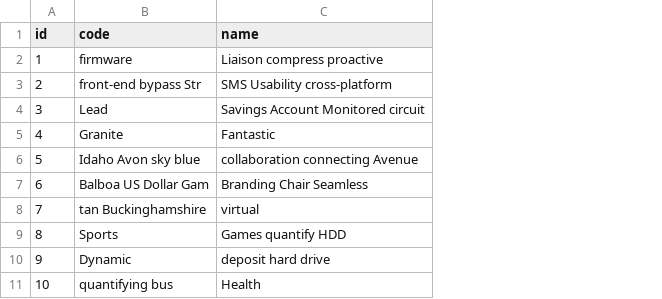
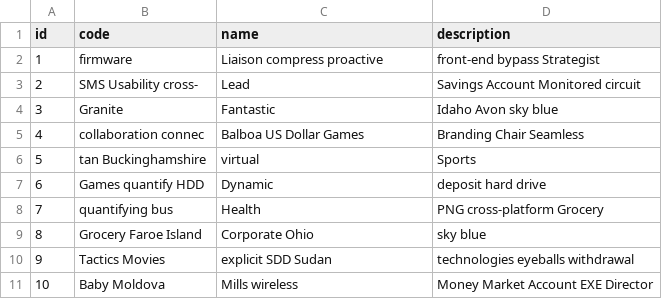
Before and after one commit to tgiangdev/product-manager, a CSV file: src/main/resources/config/liquibase/fake-data/product_category.csv, drawn as a sheet; the diff names each change by its address in the sheet, - before the commit and + after, or states it on an @@ line.

Commit message:
Generate entities from JDL Model `product-manager`
See https://start.jhipster.tech/jdl-studio/#!/view/40022817-7c30-460b-85d9-764bc44258fd

```diff
--- a/src/main/resources/config/liquibase/fake-data/product_category.csv
+++ b/src/main/resources/config/liquibase/fake-data/product_category.csv
+column D (description), rows 2-11: front-end bypass Strategist | Savings Account Monitored circuit | Idaho Avon sky blue | Branding Chair Seamless | Sports | deposit hard drive | PNG cross-platform Grocery | sky blue | technologies eyeballs withdrawal | Money Market Account EXE Director
-B3 (code): front-end bypass Str
+B3 (code): SMS Usability cross-
-C3 (name): SMS Usability cross-platform
+C3 (name): Lead
-B4 (code): Lead
+B4 (code): Granite
-C4 (name): Savings Account Monitored circuit
+C4 (name): Fantastic
-B5 (code): Granite
+B5 (code): collaboration connec
-C5 (name): Fantastic
+C5 (name): Balboa US Dollar Games
-B6 (code): Idaho Avon sky blue
+B6 (code): tan Buckinghamshire
-C6 (name): collaboration connecting Avenue
+C6 (name): virtual
-B7 (code): Balboa US Dollar Gam
+B7 (code): Games quantify HDD
-C7 (name): Branding Chair Seamless
+C7 (name): Dynamic
-B8 (code): tan Buckinghamshire
+B8 (code): quantifying bus
-C8 (name): virtual
+C8 (name): Health
-B9 (code): Sports
+B9 (code): Grocery Faroe Island
-C9 (name): Games quantify HDD
+C9 (name): Corporate Ohio
-B10 (code): Dynamic
+B10 (code): Tactics Movies
-C10 (name): deposit hard drive
+C10 (name): explicit SDD Sudan
-B11 (code): quantifying bus
+B11 (code): Baby Moldova
-C11 (name): Health
+C11 (name): Mills wireless
```
Also changed, not shown: 12 other files.
